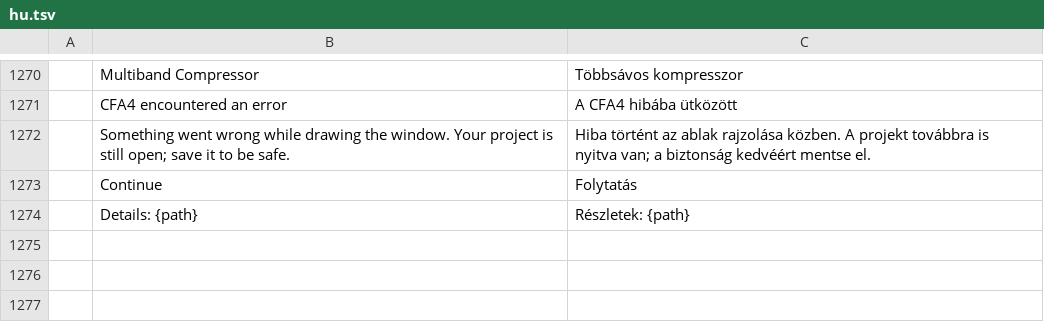
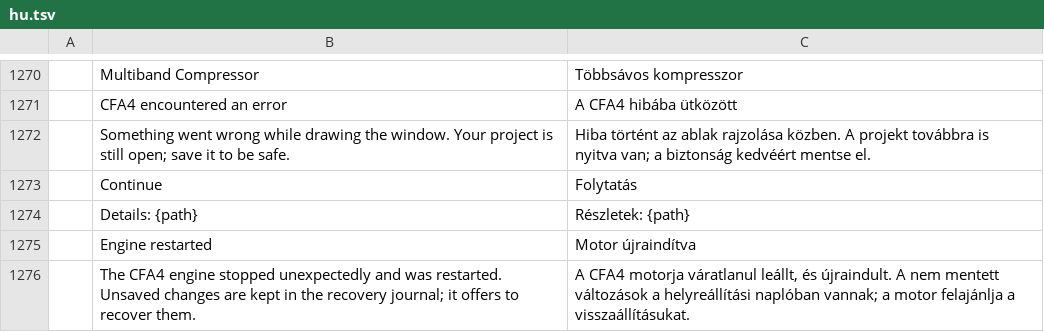
Before and after one commit to ubuntuokos/CinemaFundArchitecture4, a TSV file: python/cfa4_qt/i18n/hu.tsv, drawn as a sheet; only a part is shown, gaps mark what is left out; the diff names each change by its address in the sheet, - before the commit and + after, or states it on an @@ line.

```diff
--- a/python/cfa4_qt/i18n/hu.tsv
+++ b/python/cfa4_qt/i18n/hu.tsv
+row 1275:  | Engine restarted | Motor újraindítva
+row 1276:  | The CFA4 engine stopped unexpectedly and was restarted. Unsaved changes are kept in the recovery journal; it offers to recover them. | A CFA4 motorja váratlanul leállt, és újraindult. A nem mentett változások a helyreállítási naplóban vannak; a motor felajánlja a visszaállításukat.
```
Also changed, not shown: 4 other files.
